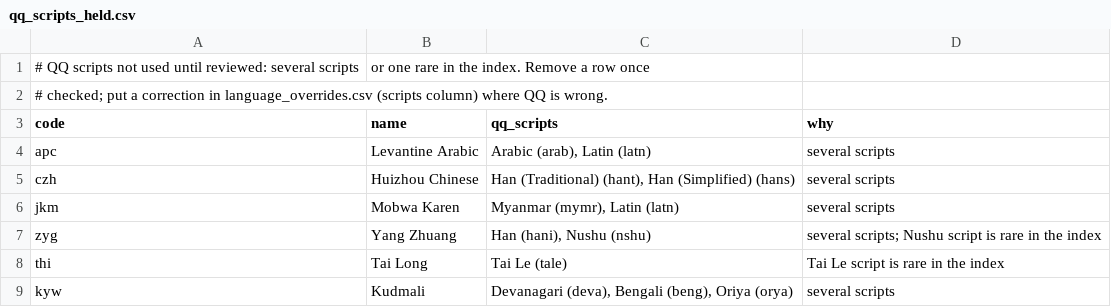
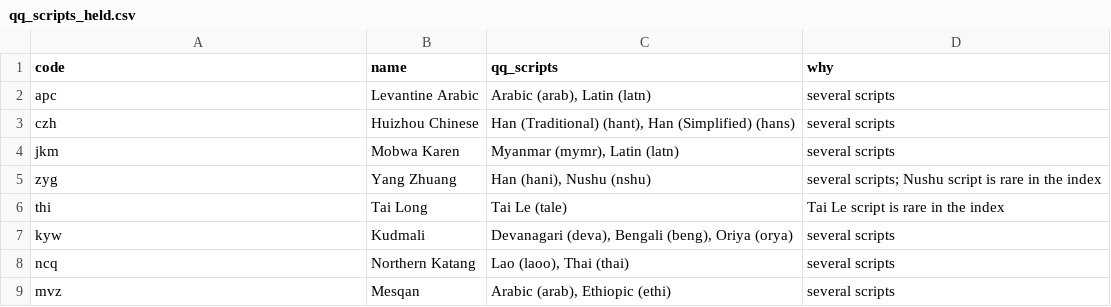
Before and after one commit to sandyfritchie/ltdi, a CSV file: config/qq_scripts_held.csv, drawn as a sheet; only a part is shown; the shorter side is filled out with more unchanged rows; the diff names each change by its address in the sheet, - before the commit and + after, or states it on an @@ line.

```diff
--- a/config/qq_scripts_held.csv
+++ b/config/qq_scripts_held.csv
-row 1: # QQ scripts not used until reviewed: several scripts | or one rare in the index. Remove a row once
-row 2: # checked; put a correction in language_overrides.csv (scripts column) where QQ is wrong.
```
Also changed, not shown: config/endangerment_overrides.csv, 1 other file.
